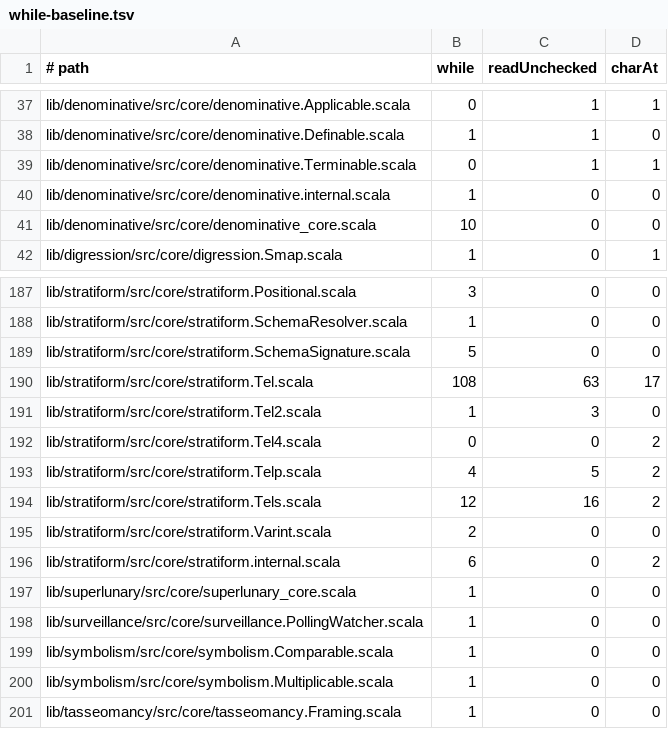
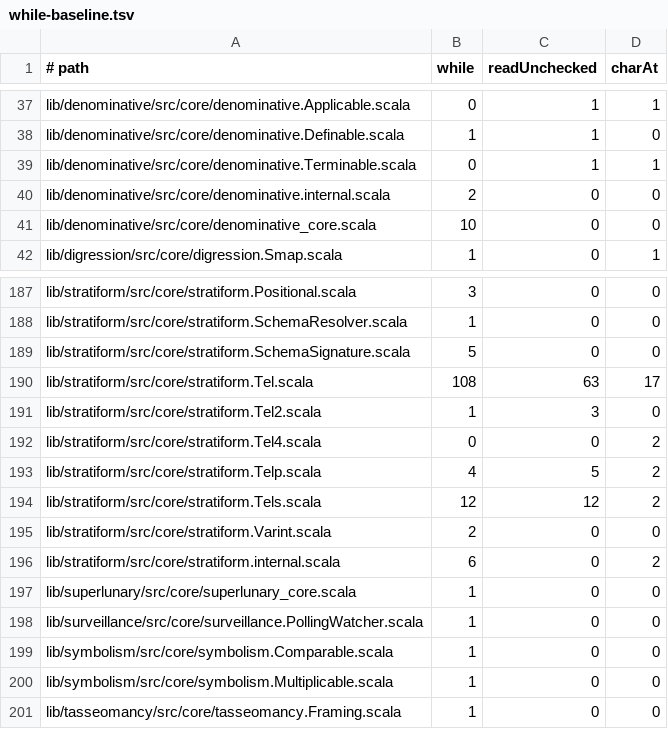
Before and after one commit to propensive/soundness, a TSV file: etc/while-baseline.tsv, drawn as a sheet; only a part is shown, gaps mark what is left out.

```diff
--- a/etc/while-baseline.tsv
+++ b/etc/while-baseline.tsv
@@ -39,3 +39,3 @@ lib/denominative/src/core/denominative.Definable.scala	1	1	0
 lib/denominative/src/core/denominative.Terminable.scala	0	1	1
-lib/denominative/src/core/denominative.internal.scala	1	0	0
+lib/denominative/src/core/denominative.internal.scala	2	0	0
 lib/denominative/src/core/denominative_core.scala	10	0	0
@@ -193,3 +193,3 @@ lib/stratiform/src/core/stratiform.Tel4.scala	0	0	2
 lib/stratiform/src/core/stratiform.Telp.scala	4	5	2
-lib/stratiform/src/core/stratiform.Tels.scala	12	16	2
+lib/stratiform/src/core/stratiform.Tels.scala	12	12	2
 lib/stratiform/src/core/stratiform.Varint.scala	2	0	0
```
Also changed, not shown: 27 other files.
